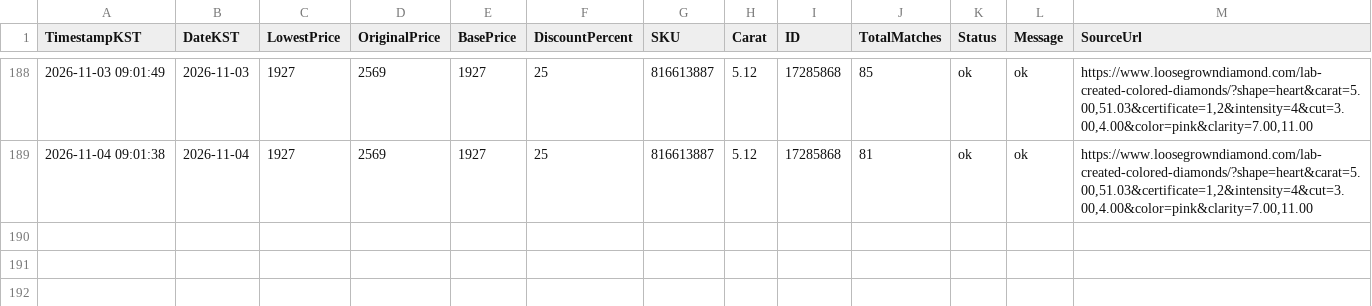
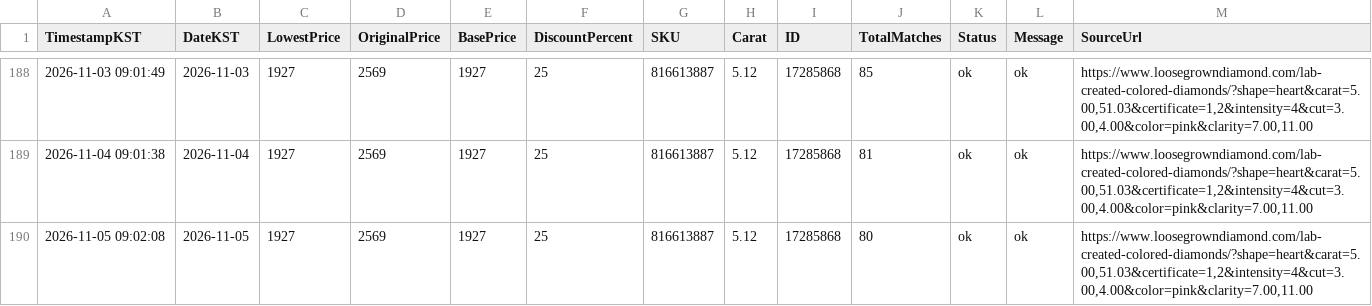
Before and after one commit to Ikboong/LooseGrownDiamondPriceTrackerCpp, a CSV file: data/loosegrown_price_history.csv, drawn as a sheet; only a part is shown, gaps mark what is left out.

```diff
--- a/data/loosegrown_price_history.csv
+++ b/data/loosegrown_price_history.csv
@@ -189 +189,2 @@ TimestampKST,DateKST,LowestPrice,OriginalPrice,BasePrice,DiscountPercent,SKU,Car
 2026-11-04 09:01:38,2026-11-04,1927,2569,1927,25,816613887,5.12,17285868,81,ok,ok,"https://www.loosegrowndiamond.com/lab-created-colored-diamonds/?shape=heart&carat=5.00,51.03&certificate=1,2&intensity=4&cut=3.00,4.00&color=pink&clarity=7.00,11.00"
+2026-11-05 09:02:08,2026-11-05,1927,2569,1927,25,816613887,5.12,17285868,80,ok,ok,"https://www.loosegrowndiamond.com/lab-created-colored-diamonds/?shape=heart&carat=5.00,51.03&certificate=1,2&intensity=4&cut=3.00,4.00&color=pink&clarity=7.00,11.00"
```
Also changed, not shown: data/site_price_history.csv, 2 other files.
